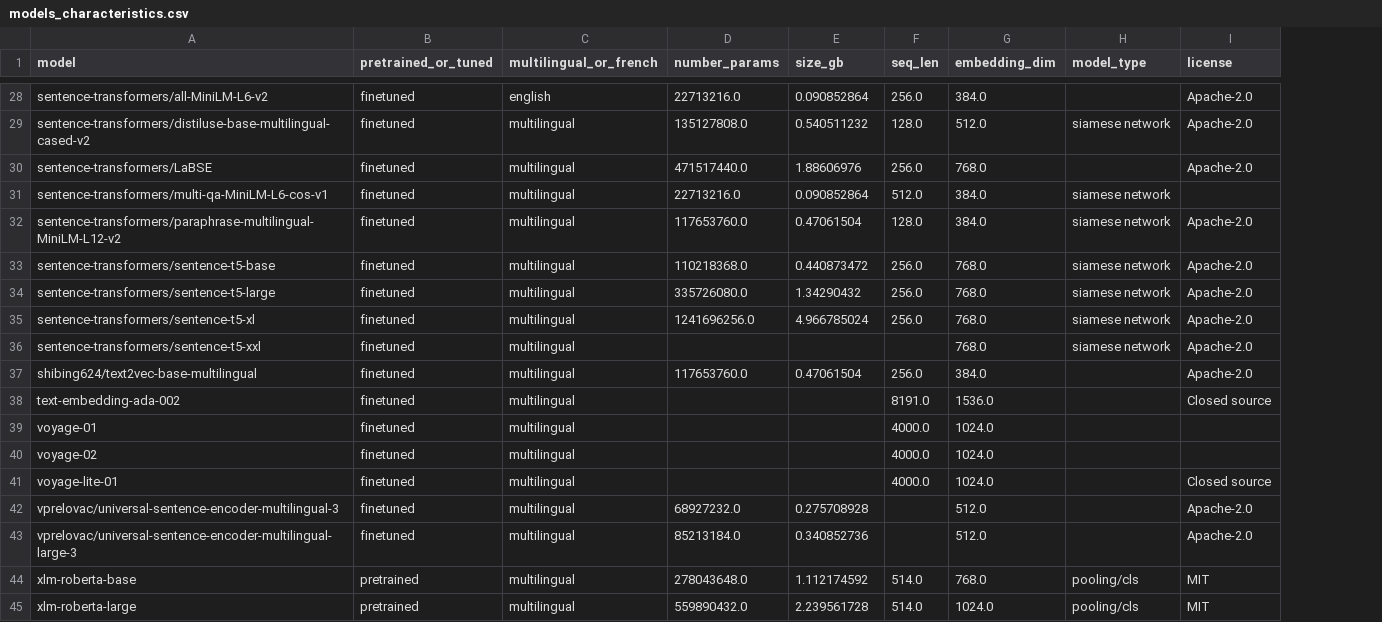
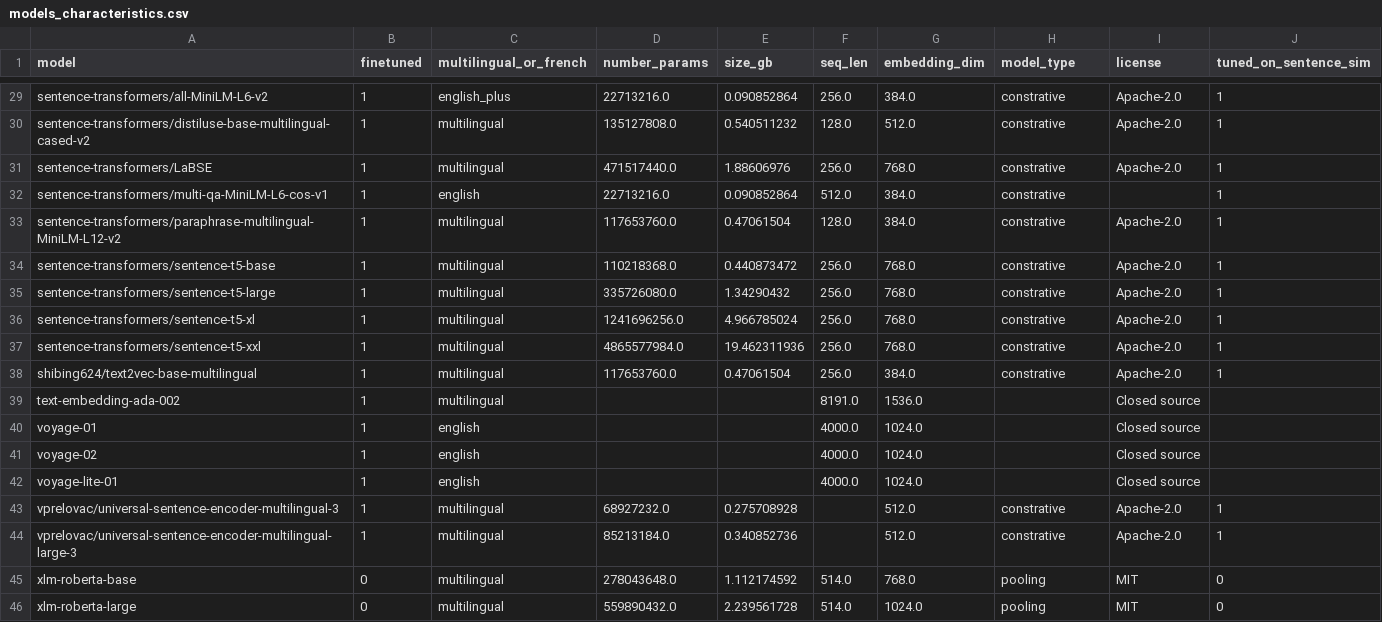
Before and after one commit to Lyon-NLP/mtebscripts, a CSV file: script_mteb_french/results_analysis/models_characteristics.csv, drawn as a sheet; only a part is shown, gaps mark what is left out; removed rows and columns are numbered as before the commit, all else as after; the diff covers the shown part only; the diff names each change by its address in the sheet, - before the commit and + after, or states it on an @@ line.

```diff
--- a/script_mteb_french/results_analysis/models_characteristics.csv
+++ b/script_mteb_french/results_analysis/models_characteristics.csv
-column B (pretrained_or_tuned), rows 28-45: finetuned | finetuned | finetuned | finetuned | finetuned | finetuned | finetuned | finetuned | finetuned | finetuned | finetuned | finetuned | finetuned | finetuned | finetuned | finetuned | pretrained | pretrained
+column B (finetuned), rows 29-46: 1 | 1 | 1 | 1 | 1 | 1 | 1 | 1 | 1 | 1 | 1 | 1 | 1 | 1 | 1 | 1 | 0 | 0
+column J (tuned_on_sentence_sim), rows 29-46: 1 | 1 | 1 | 1 | 1 | 1 | 1 | 1 | 1 | 1 |  |  |  |  | 1 | 1 | 0 | 0
-C29 (multilingual_or_french): english
+C29 (multilingual_or_french): english_plus
-H29 (model_type): (empty)
+H29 (model_type): constrative
-H30 (model_type): siamese network
+H30 (model_type): constrative
-H31 (model_type): (empty)
+H31 (model_type): constrative
-C32 (multilingual_or_french): multilingual
+C32 (multilingual_or_french): english
-H32:H37 (model_type): siamese network
+H32:H37 (model_type): constrative
-D37 (number_params): (empty)
+D37 (number_params): 4865577984.0
-E37 (size_gb): (empty)
+E37 (size_gb): 19.462311936
-F37 (seq_len): (empty)
+F37 (seq_len): 256.0
-H38 (model_type): (empty)
+H38 (model_type): constrative
-C40:C42 (multilingual_or_french): multilingual
+C40:C42 (multilingual_or_french): english
-I40:I41 (license): (empty)
+I40:I41 (license): Closed source
-H43:H44 (model_type): (empty)
+H43:H44 (model_type): constrative
-H45:H46 (model_type): pooling/cls
+H45:H46 (model_type): pooling
```
Also changed, not shown: 1 added row and 27 edited cells elsewhere in this file, 20 other files.
